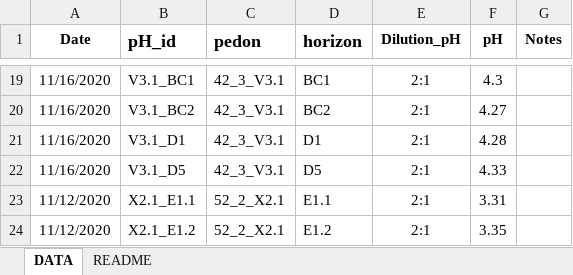
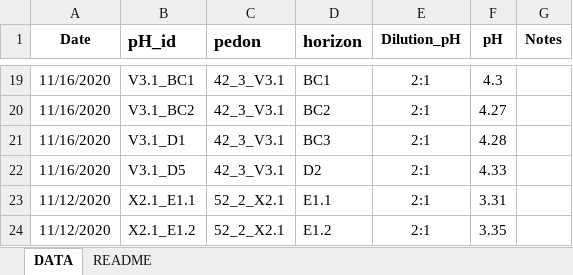
Before and after one commit to Amandisols/Soil_Analyses, an Excel workbook: data/processed/pH_0.01M_CaCl2.xlsx, sheet DATA, drawn as a sheet; only a part is shown, gaps mark what is left out; values as stored, in another font and other column widths than the file's, no borders; the diff names each change by its address in the sheet, - before the commit and + after, or states it on an @@ line.

```diff
--- a/data/processed/pH_0.01M_CaCl2.xlsx (sheet DATA)
+++ b/data/processed/pH_0.01M_CaCl2.xlsx (sheet DATA)
-D21 (horizon): D1
+D21 (horizon): BC3
-D22 (horizon): D5
+D22 (horizon): D2
```
Also changed, not shown: data/processed/CN.xlsx, data/raw/CationExtractions_raw.xlsx, 5 other files.
